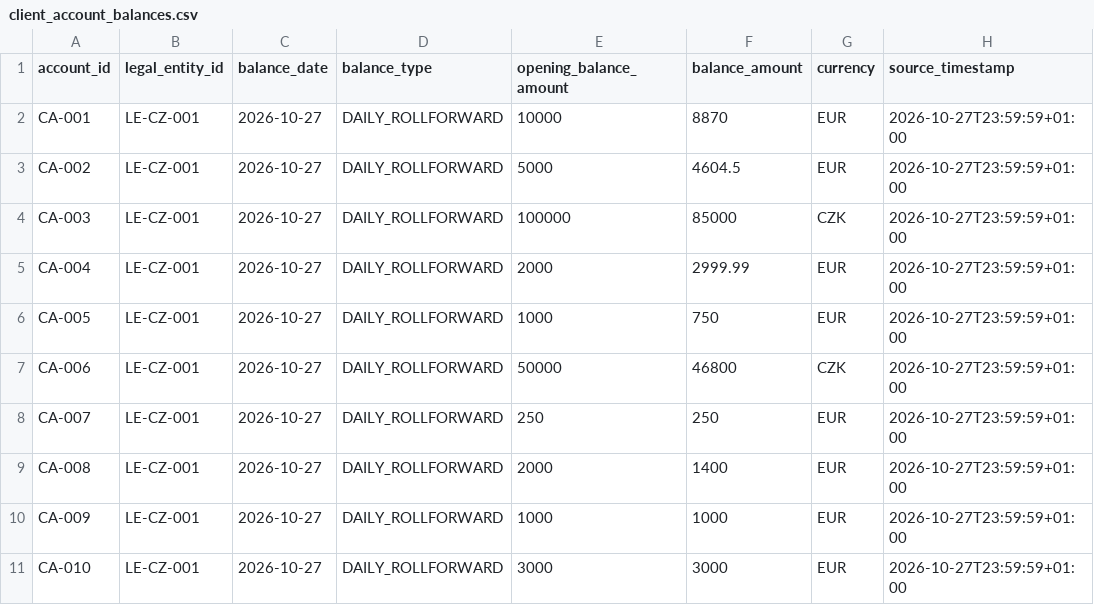
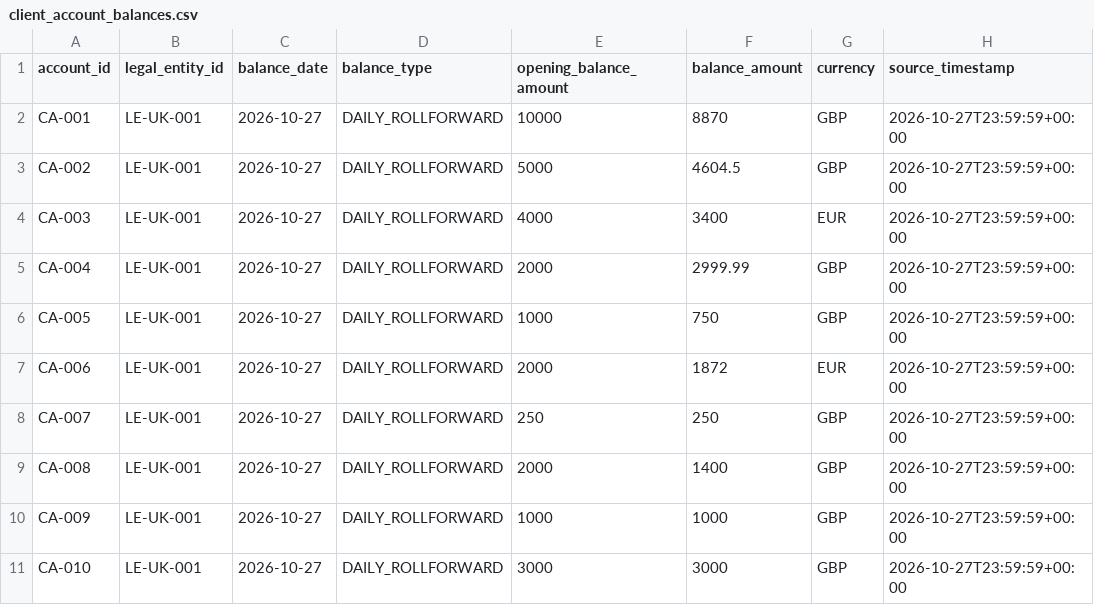
Before and after one commit to martiman/proofly, a CSV file: apps/web/src/api/data/client_account_balances.csv, drawn as a sheet.

```diff
--- a/apps/web/src/api/data/client_account_balances.csv
+++ b/apps/web/src/api/data/client_account_balances.csv
@@ -1,11 +1,11 @@
 account_id,legal_entity_id,balance_date,balance_type,opening_balance_amount,balance_amount,currency,source_timestamp
-CA-001,LE-CZ-001,2026-10-27,DAILY_ROLLFORWARD,10000,8870,EUR,2026-10-27T23:59:59+01:00
-CA-002,LE-CZ-001,2026-10-27,DAILY_ROLLFORWARD,5000,4604.5,EUR,2026-10-27T23:59:59+01:00
-CA-003,LE-CZ-001,2026-10-27,DAILY_ROLLFORWARD,100000,85000,CZK,2026-10-27T23:59:59+01:00
-CA-004,LE-CZ-001,2026-10-27,DAILY_ROLLFORWARD,2000,2999.99,EUR,2026-10-27T23:59:59+01:00
-CA-005,LE-CZ-001,2026-10-27,DAILY_ROLLFORWARD,1000,750,EUR,2026-10-27T23:59:59+01:00
-CA-006,LE-CZ-001,2026-10-27,DAILY_ROLLFORWARD,50000,46800,CZK,2026-10-27T23:59:59+01:00
-CA-007,LE-CZ-001,2026-10-27,DAILY_ROLLFORWARD,250,250,EUR,2026-10-27T23:59:59+01:00
-CA-008,LE-CZ-001,2026-10-27,DAILY_ROLLFORWARD,2000,1400,EUR,2026-10-27T23:59:59+01:00
-CA-009,LE-CZ-001,2026-10-27,DAILY_ROLLFORWARD,1000,1000,EUR,2026-10-27T23:59:59+01:00
-CA-010,LE-CZ-001,2026-10-27,DAILY_ROLLFORWARD,3000,3000,EUR,2026-10-27T23:59:59+01:00
+CA-001,LE-UK-001,2026-10-27,DAILY_ROLLFORWARD,10000,8870,GBP,2026-10-27T23:59:59+00:00
+CA-002,LE-UK-001,2026-10-27,DAILY_ROLLFORWARD,5000,4604.5,GBP,2026-10-27T23:59:59+00:00
+CA-003,LE-UK-001,2026-10-27,DAILY_ROLLFORWARD,4000,3400,EUR,2026-10-27T23:59:59+00:00
+CA-004,LE-UK-001,2026-10-27,DAILY_ROLLFORWARD,2000,2999.99,GBP,2026-10-27T23:59:59+00:00
+CA-005,LE-UK-001,2026-10-27,DAILY_ROLLFORWARD,1000,750,GBP,2026-10-27T23:59:59+00:00
+CA-006,LE-UK-001,2026-10-27,DAILY_ROLLFORWARD,2000,1872,EUR,2026-10-27T23:59:59+00:00
+CA-007,LE-UK-001,2026-10-27,DAILY_ROLLFORWARD,250,250,GBP,2026-10-27T23:59:59+00:00
+CA-008,LE-UK-001,2026-10-27,DAILY_ROLLFORWARD,2000,1400,GBP,2026-10-27T23:59:59+00:00
+CA-009,LE-UK-001,2026-10-27,DAILY_ROLLFORWARD,1000,1000,GBP,2026-10-27T23:59:59+00:00
+CA-010,LE-UK-001,2026-10-27,DAILY_ROLLFORWARD,3000,3000,GBP,2026-10-27T23:59:59+00:00
```
Also changed, not shown: apps/web/src/api/data/banking_transactions.csv, apps/web/src/api/data/card_settlements.csv, 23 other files.
